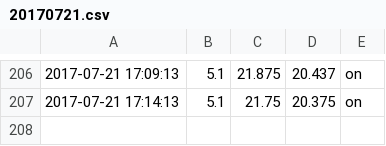
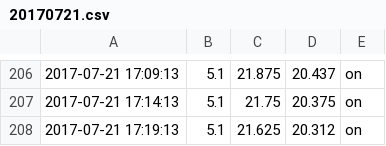
Before and after one commit to steviebald/smartfridge, a CSV file: data/20170721.csv, drawn as a sheet; only a part is shown, gaps mark what is left out.

Commit message:
17:20:01

```diff
--- a/data/20170721.csv
+++ b/data/20170721.csv
@@ -207 +207,2 @@
 2017-07-21 17:14:13,5.1,21.75,20.375,on
+2017-07-21 17:19:13,5.1,21.625,20.312,on
```
